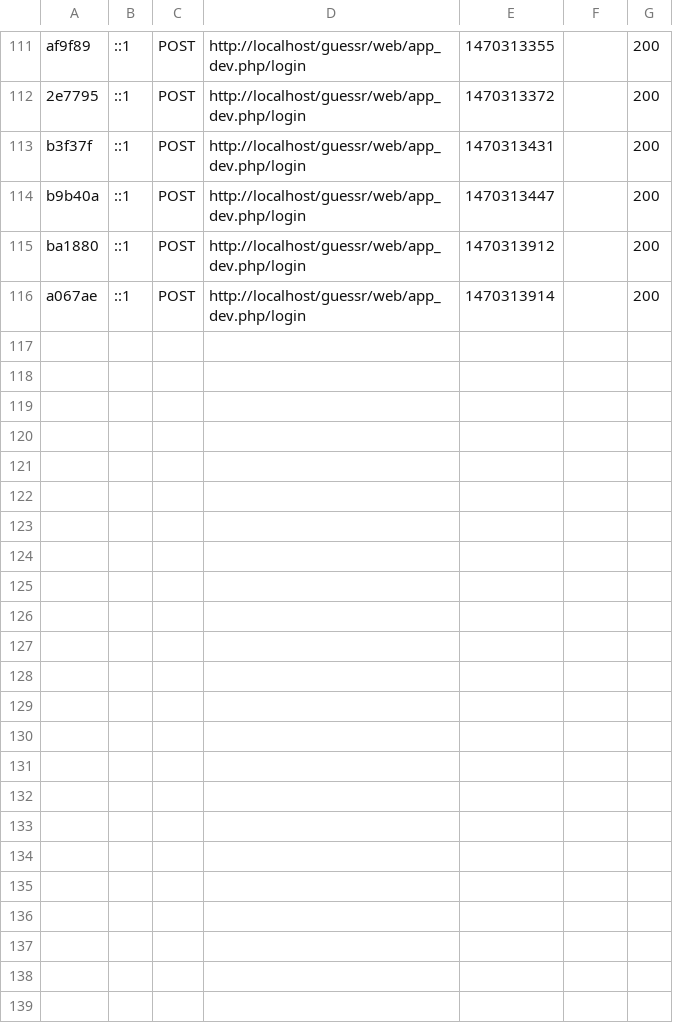
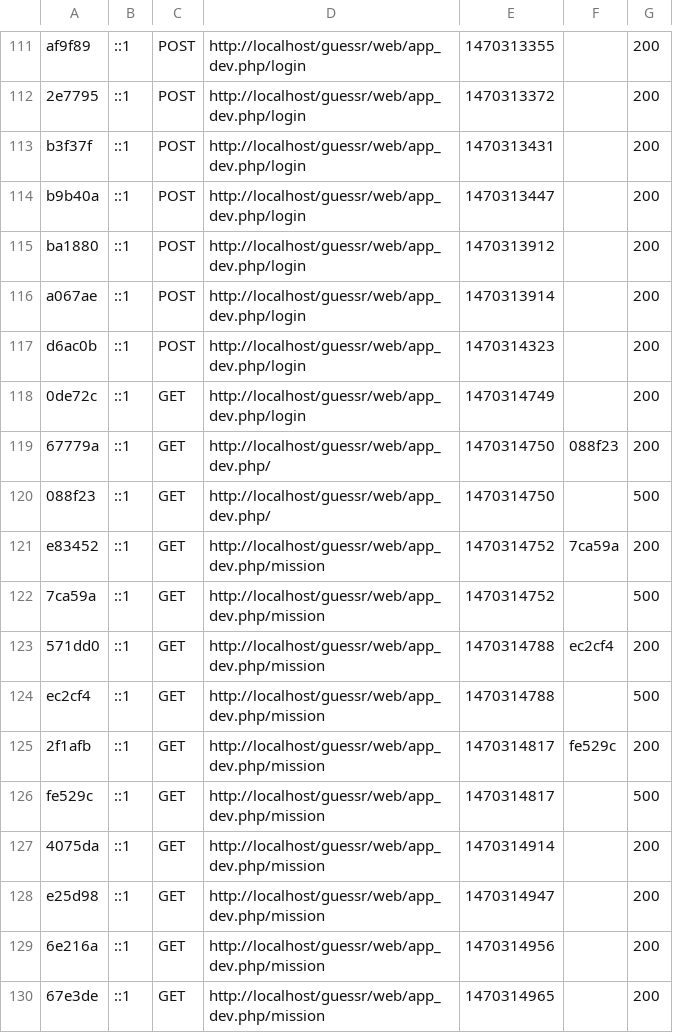
Before and after one commit to keny700/guessr, a CSV file: app/cache/dev/profiler/index.csv, drawn as a sheet; only a part is shown, gaps mark what is left out; the diff names each change by its address in the sheet, - before the commit and + after, or states it on an @@ line.

Commit message:
mission

```diff
--- a/app/cache/dev/profiler/index.csv
+++ b/app/cache/dev/profiler/index.csv
+row 117: d6ac0b | ::1 | POST | http://localhost/guessr/web/app_dev.php/login | 1470314323 |  | 200
+row 118: 0de72c | ::1 | GET | http://localhost/guessr/web/app_dev.php/login | 1470314749 |  | 200
+row 119: 67779a | ::1 | GET | http://localhost/guessr/web/app_dev.php/ | 1470314750 | 088f23 | 200
+row 120: 088f23 | ::1 | GET | http://localhost/guessr/web/app_dev.php/ | 1470314750 |  | 500
+row 121: e83452 | ::1 | GET | http://localhost/guessr/web/app_dev.php/mission | 1470314752 | 7ca59a | 200
+row 122: 7ca59a | ::1 | GET | http://localhost/guessr/web/app_dev.php/mission | 1470314752 |  | 500
+row 123: 571dd0 | ::1 | GET | http://localhost/guessr/web/app_dev.php/mission | 1470314788 | ec2cf4 | 200
+row 124: ec2cf4 | ::1 | GET | http://localhost/guessr/web/app_dev.php/mission | 1470314788 |  | 500
+row 125: 2f1afb | ::1 | GET | http://localhost/guessr/web/app_dev.php/mission | 1470314817 | fe529c | 200
+row 126: fe529c | ::1 | GET | http://localhost/guessr/web/app_dev.php/mission | 1470314817 |  | 500
+row 127: 4075da | ::1 | GET | http://localhost/guessr/web/app_dev.php/mission | 1470314914 |  | 200
+row 128: e25d98 | ::1 | GET | http://localhost/guessr/web/app_dev.php/mission | 1470314947 |  | 200
+row 129: 6e216a | ::1 | GET | http://localhost/guessr/web/app_dev.php/mission | 1470314956 |  | 200
+row 130: 67e3de | ::1 | GET | http://localhost/guessr/web/app_dev.php/mission | 1470314965 |  | 200
```
Also changed, not shown: 11 other files.
